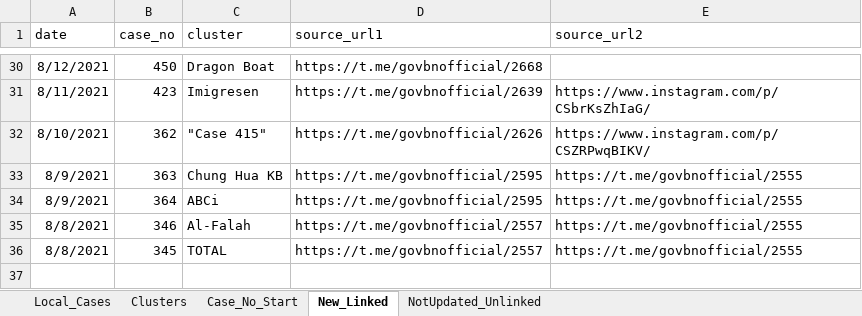
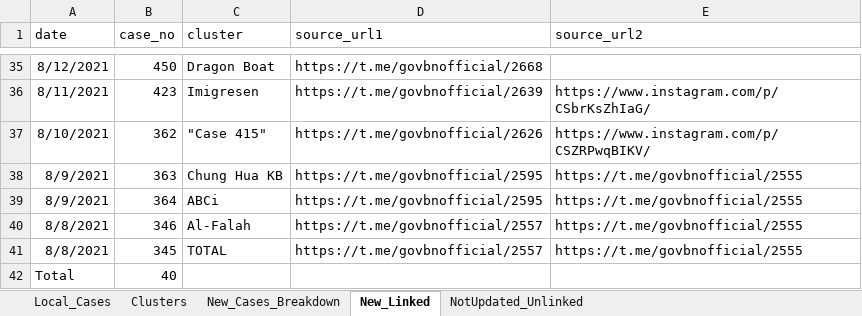
Before and after one commit to openbrunei/brunei-covid19-clusters, an Excel workbook: brunei_covid19_clusters_2021.xlsx, sheet New_Linked, drawn as a sheet; only a part is shown, gaps mark what is left out; values as stored, in another font and other column widths than the file's, no borders; table styles not drawn; the diff covers the shown part only; the diff names each change by its address in the sheet, - before the commit and + after, or states it on an @@ line.

Commit message:
New cases 22 Aug 2021
Updated Daily and Weekly Charts, and the overall XLSX. Some corrections/improvements made in the XLSX regarding cluster 477.

```diff
--- a/brunei_covid19_clusters_2021.xlsx (sheet New_Linked)
+++ b/brunei_covid19_clusters_2021.xlsx (sheet New_Linked)
-sheet tab: Case_No_Start
+sheet tab: New_Cases_Breakdown
+row 42: Total | 40
```
Also changed, not shown: 5 added rows, 10 moved rows and 2 edited cells elsewhere in this sheet, sheet Clusters, sheet New_Cases_Breakdown, sheet Local_Cases, formulas that keep their value, 2 other files.
